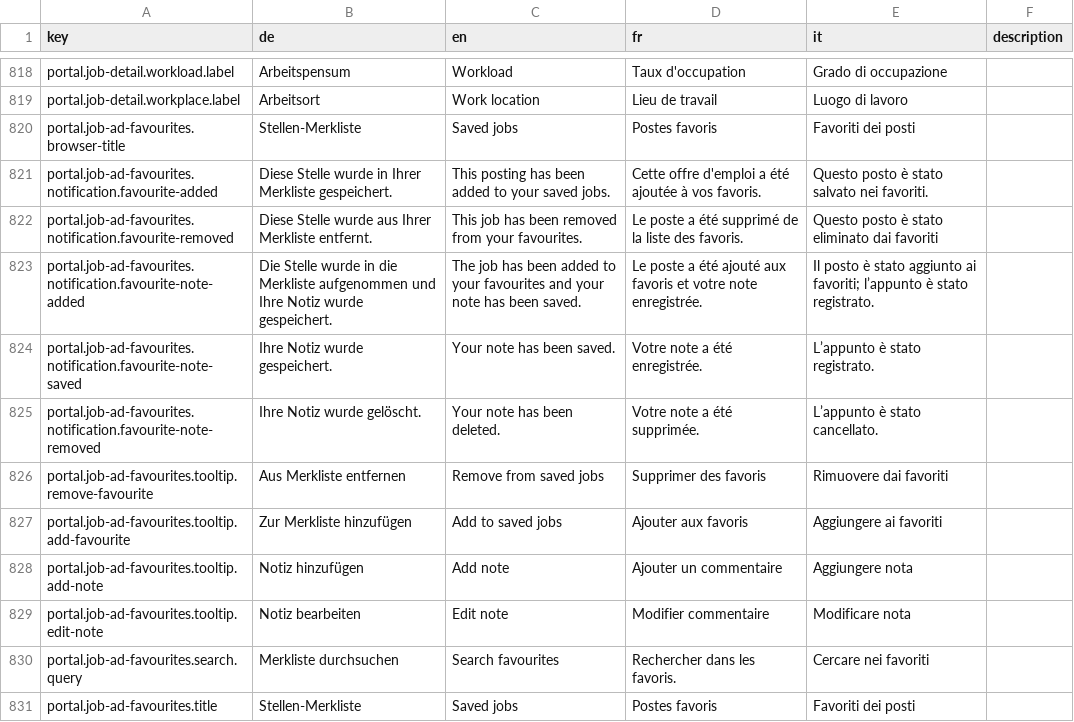
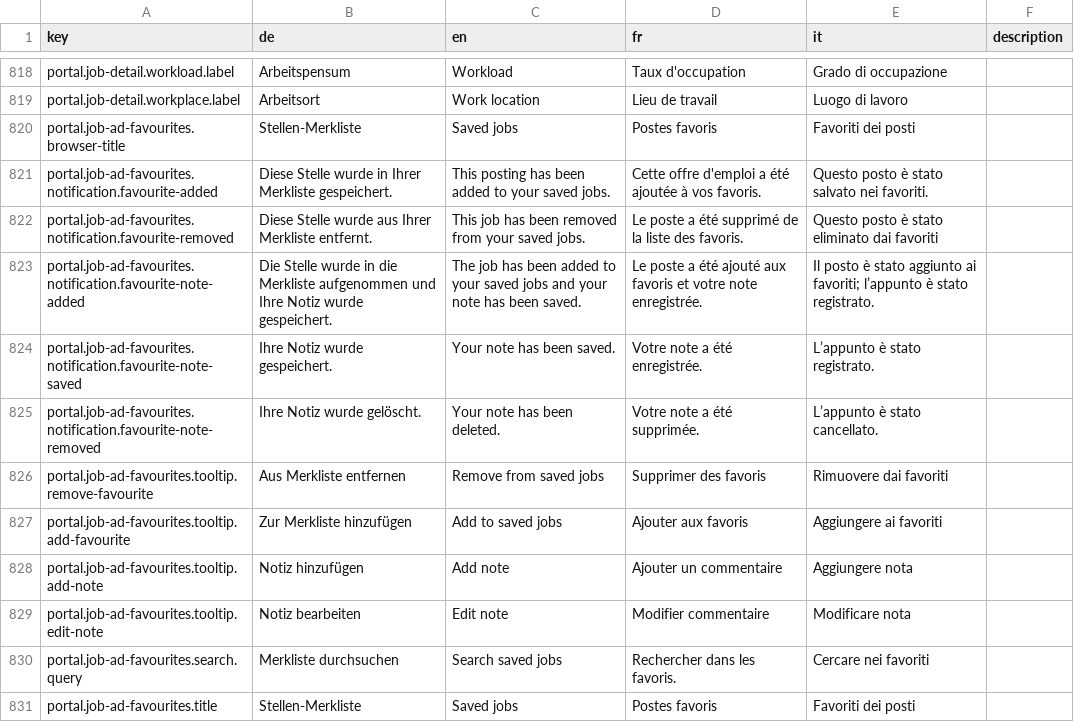
Before and after one commit to FeatureToggleStudy/alv-portal, a CSV file: alv-portal-ui/translations.csv, drawn as a sheet; only a part is shown, gaps mark what is left out.

Commit message:
DF 920 additional translations

```diff
--- a/alv-portal-ui/translations.csv
+++ b/alv-portal-ui/translations.csv
@@ -821,4 +821,4 @@ portal.job-ad-favourites.browser-title,Stellen-Merkliste,Saved jobs,Postes favor
 portal.job-ad-favourites.notification.favourite-added,Diese Stelle wurde in Ihrer Merkliste gespeichert.,This posting has been added to your saved jobs.,Cette offre d'emploi a été ajoutée à vos favoris.,Questo posto è stato salvato nei favoriti.,
-portal.job-ad-favourites.notification.favourite-removed,Diese Stelle wurde aus Ihrer Merkliste entfernt.,This job has been removed from your favourites.,Le poste a été supprimé de la liste des favoris.,Questo posto è stato eliminato dai favoriti,
-portal.job-ad-favourites.notification.favourite-note-added,Die Stelle wurde in die Merkliste aufgenommen und Ihre Notiz wurde gespeichert.,The job has been added to your favourites and your note has been saved.,Le poste a été ajouté aux favoris et votre note enregistrée.,Il posto è stato aggiunto ai favoriti; l’appunto è stato registrato.,
+portal.job-ad-favourites.notification.favourite-removed,Diese Stelle wurde aus Ihrer Merkliste entfernt.,This job has been removed from your saved jobs.,Le poste a été supprimé de la liste des favoris.,Questo posto è stato eliminato dai favoriti,
+portal.job-ad-favourites.notification.favourite-note-added,Die Stelle wurde in die Merkliste aufgenommen und Ihre Notiz wurde gespeichert.,The job has been added to your saved jobs and your note has been saved.,Le poste a été ajouté aux favoris et votre note enregistrée.,Il posto è stato aggiunto ai favoriti; l’appunto è stato registrato.,
 portal.job-ad-favourites.notification.favourite-note-saved,Ihre Notiz wurde gespeichert.,Your note has been saved.,Votre note a été enregistrée.,L’appunto è stato registrato.,
@@ -829,3 +829,3 @@ portal.job-ad-favourites.tooltip.add-note,Notiz hinzufügen,Add note,Ajouter un
 portal.job-ad-favourites.tooltip.edit-note,Notiz bearbeiten,Edit note,Modifier commentaire,Modificare nota,
-portal.job-ad-favourites.search.query,Merkliste durchsuchen,Search favourites,Rechercher dans les favoris.,Cercare nei favoriti,
+portal.job-ad-favourites.search.query,Merkliste durchsuchen,Search saved jobs,Rechercher dans les favoris.,Cercare nei favoriti,
 portal.job-ad-favourites.title,Stellen-Merkliste,Saved jobs,Postes favoris,Favoriti dei posti,
```
